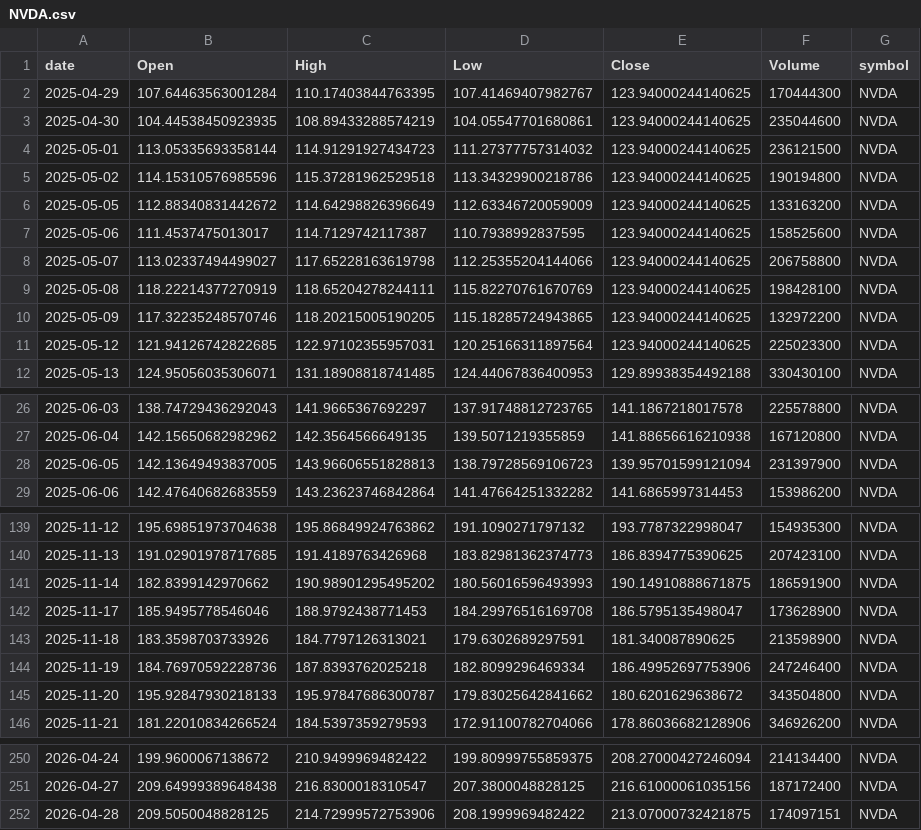
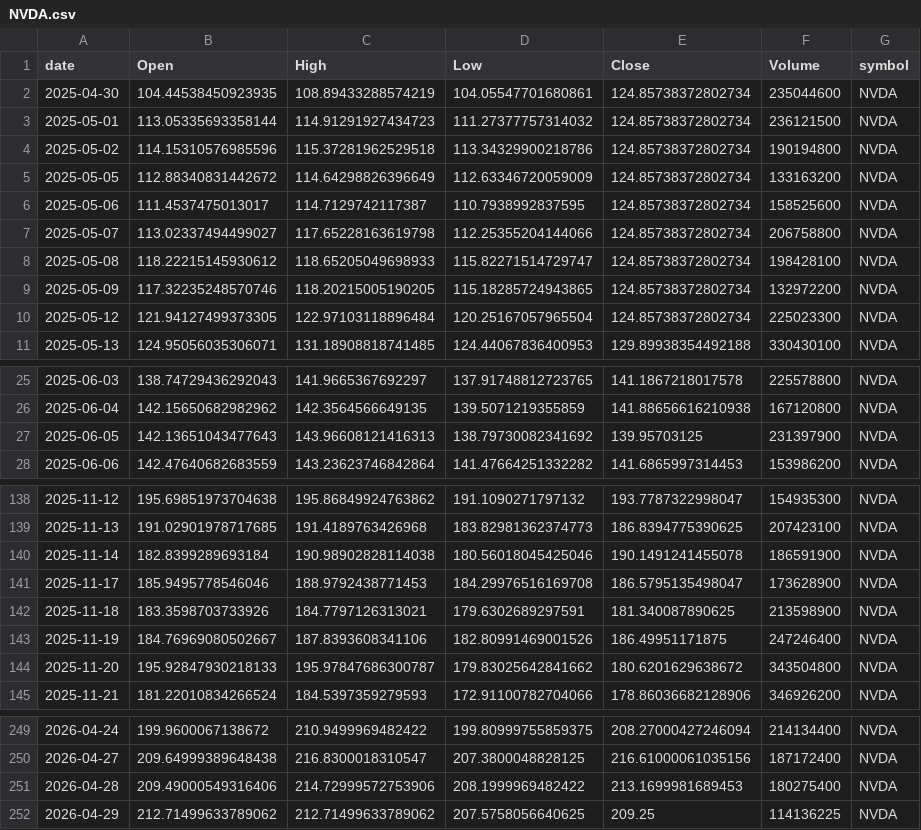
Before and after one commit to jauresfranck/pipeline_donnes-collectes_nettoye, a CSV file: data/NVDA.csv, drawn as a sheet; only a part is shown, gaps mark what is left out; the diff covers the shown part only.

```diff
--- a/data/NVDA.csv
+++ b/data/NVDA.csv
@@ -1,12 +1,11 @@
 date,Open,High,Low,Close,Volume,symbol
-2025-04-29,107.64463563001284,110.17403844763395,107.41469407982767,123.94000244140625,170444300,NVDA
-2025-04-30,104.44538450923935,108.89433288574219,104.05547701680861,123.94000244140625,235044600,NVDA
-2025-05-01,113.05335693358144,114.91291927434723,111.27377757314032,123.94000244140625,236121500,NVDA
-2025-05-02,114.15310576985596,115.37281962529518,113.34329900218786,123.94000244140625,190194800,NVDA
-2025-05-05,112.88340831442672,114.64298826396649,112.63346720059009,123.94000244140625,133163200,NVDA
-2025-05-06,111.4537475013017,114.7129742117387,110.7938992837595,123.94000244140625,158525600,NVDA
-2025-05-07,113.02337494499027,117.65228163619798,112.25355204144066,123.94000244140625,206758800,NVDA
-2025-05-08,118.22214377270919,118.65204278244111,115.82270761670769,123.94000244140625,198428100,NVDA
-2025-05-09,117.32235248570746,118.20215005190205,115.18285724943865,123.94000244140625,132972200,NVDA
-2025-05-12,121.94126742822685,122.97102355957031,120.25166311897564,123.94000244140625,225023300,NVDA
+2025-04-30,104.44538450923935,108.89433288574219,104.05547701680861,124.85738372802734,235044600,NVDA
+2025-05-01,113.05335693358144,114.91291927434723,111.27377757314032,124.85738372802734,236121500,NVDA
+2025-05-02,114.15310576985596,115.37281962529518,113.34329900218786,124.85738372802734,190194800,NVDA
+2025-05-05,112.88340831442672,114.64298826396649,112.63346720059009,124.85738372802734,133163200,NVDA
+2025-05-06,111.4537475013017,114.7129742117387,110.7938992837595,124.85738372802734,158525600,NVDA
+2025-05-07,113.02337494499027,117.65228163619798,112.25355204144066,124.85738372802734,206758800,NVDA
+2025-05-08,118.22215145930612,118.65205049698933,115.82271514729747,124.85738372802734,198428100,NVDA
+2025-05-09,117.32235248570746,118.20215005190205,115.18285724943865,124.85738372802734,132972200,NVDA
+2025-05-12,121.94127499373305,122.97103118896484,120.25167057965504,124.85738372802734,225023300,NVDA
 2025-05-13,124.95056035306071,131.18908818741485,124.44067836400953,129.89938354492188,330430100,NVDA
@@ -27,3 +26,3 @@ date,Open,High,Low,Close,Volume,symbol
 2025-06-04,142.15650682982962,142.3564566649135,139.5071219355859,141.88656616210938,167120800,NVDA
-2025-06-05,142.13649493837005,143.96606551828813,138.79728569106723,139.95701599121094,231397900,NVDA
+2025-06-05,142.13651043477643,143.96608121416313,138.79730082341692,139.95703125,231397900,NVDA
 2025-06-06,142.47640682683559,143.23623746842864,141.47664251332282,141.6865997314453,153986200,NVDA
@@ -140,6 +139,6 @@ date,Open,High,Low,Close,Volume,symbol
 2025-11-13,191.02901978717685,191.4189763426968,183.82981362374773,186.8394775390625,207423100,NVDA
-2025-11-14,182.8399142970662,190.98901295495202,180.56016596493993,190.14910888671875,186591900,NVDA
+2025-11-14,182.8399289693184,190.98902828114038,180.56018045425046,190.1491241455078,186591900,NVDA
 2025-11-17,185.9495778546046,188.9792438771453,184.29976516169708,186.5795135498047,173628900,NVDA
 2025-11-18,183.3598703733926,184.7797126313021,179.6302689297591,181.340087890625,213598900,NVDA
-2025-11-19,184.76970592228736,187.8393762025218,182.8099296469334,186.49952697753906,247246400,NVDA
+2025-11-19,184.76969080502667,187.8393608341106,182.80991469001526,186.49951171875,247246400,NVDA
 2025-11-20,195.92847930218133,195.97847686300787,179.83025642841662,180.6201629638672,343504800,NVDA
@@ -251,2 +250,3 @@ date,Open,High,Low,Close,Volume,symbol
 2026-04-27,209.64999389648438,216.8300018310547,207.3800048828125,216.61000061035156,187172400,NVDA
-2026-04-28,209.5050048828125,214.72999572753906,208.1999969482422,213.07000732421875,174097151,NVDA
+2026-04-28,209.49000549316406,214.72999572753906,208.1999969482422,213.1699981689453,180275400,NVDA
+2026-04-29,212.71499633789062,212.71499633789062,207.5758056640625,209.25,114136225,NVDA
```
Also changed, not shown: 36 edited cells elsewhere in this file, data/ALL_YFINANCE.csv, data/GOOGL.csv, 23 other files.
